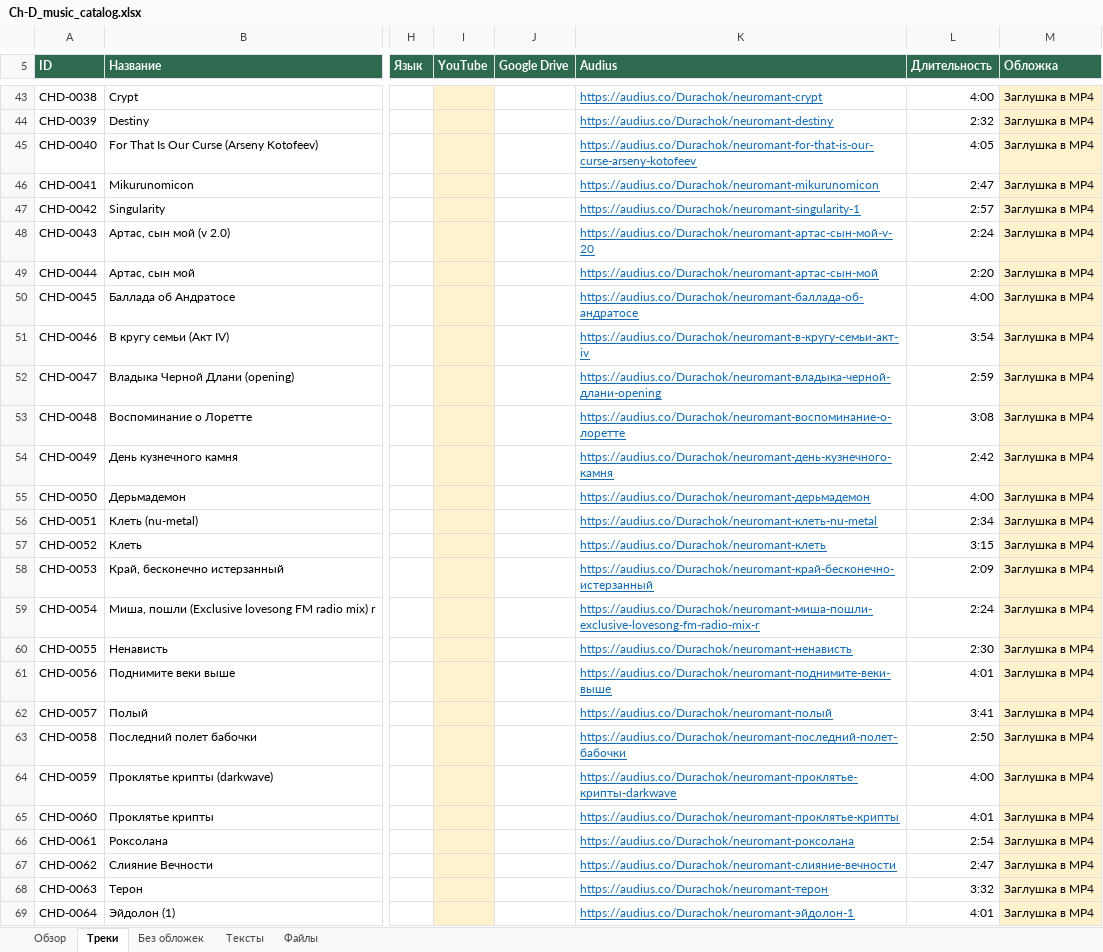
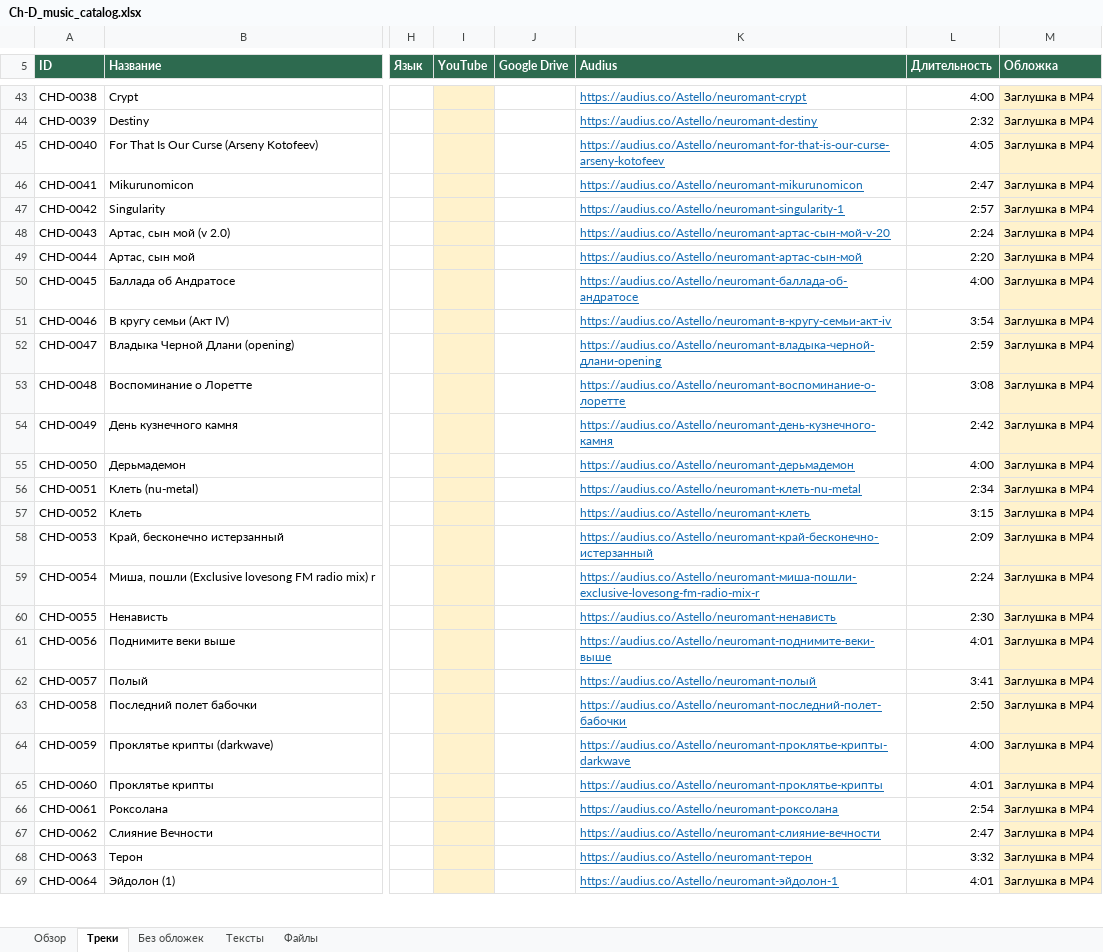
Before and after one commit to Astello-Archivist/Amanda_Neuromantova, an Excel workbook: Ch-D_music_catalog.xlsx, sheet Треки, drawn as a sheet; only a part is shown, gaps mark what is left out; values as stored, in another font and other column widths than the file's, no borders; table styles not drawn; the diff covers the shown part only; the diff names each change by its address in the sheet, - before the commit and + after, or states it on an @@ line.

Commit message:
Point all 166 music links to Astello; migrate 102 verified Audius links

```diff
--- a/Ch-D_music_catalog.xlsx (sheet Треки)
+++ b/Ch-D_music_catalog.xlsx (sheet Треки)
-K43 (Audius): https://audius.co/Durachok/neuromant-crypt
+K43 (Audius): https://audius.co/Astello/neuromant-crypt
-K44 (Audius): https://audius.co/Durachok/neuromant-destiny
+K44 (Audius): https://audius.co/Astello/neuromant-destiny
-K45 (Audius): https://audius.co/Durachok/neuromant-for-that-is-our-curse-arseny-kotofeev
+K45 (Audius): https://audius.co/Astello/neuromant-for-that-is-our-curse-arseny-kotofeev
-K46 (Audius): https://audius.co/Durachok/neuromant-mikurunomicon
+K46 (Audius): https://audius.co/Astello/neuromant-mikurunomicon
-K47 (Audius): https://audius.co/Durachok/neuromant-singularity-1
+K47 (Audius): https://audius.co/Astello/neuromant-singularity-1
-K48 (Audius): https://audius.co/Durachok/neuromant-артас-сын-мой-v-20
+K48 (Audius): https://audius.co/Astello/neuromant-артас-сын-мой-v-20
-K49 (Audius): https://audius.co/Durachok/neuromant-артас-сын-мой
+K49 (Audius): https://audius.co/Astello/neuromant-артас-сын-мой
-K50 (Audius): https://audius.co/Durachok/neuromant-баллада-об-андратосе
+K50 (Audius): https://audius.co/Astello/neuromant-баллада-об-андратосе
-K51 (Audius): https://audius.co/Durachok/neuromant-в-кругу-семьи-акт-iv
+K51 (Audius): https://audius.co/Astello/neuromant-в-кругу-семьи-акт-iv
-K52 (Audius): https://audius.co/Durachok/neuromant-владыка-черной-длани-opening
+K52 (Audius): https://audius.co/Astello/neuromant-владыка-черной-длани-opening
-K53 (Audius): https://audius.co/Durachok/neuromant-воспоминание-о-лоретте
+K53 (Audius): https://audius.co/Astello/neuromant-воспоминание-о-лоретте
-K54 (Audius): https://audius.co/Durachok/neuromant-день-кузнечного-камня
+K54 (Audius): https://audius.co/Astello/neuromant-день-кузнечного-камня
-K55 (Audius): https://audius.co/Durachok/neuromant-дерьмадемон
+K55 (Audius): https://audius.co/Astello/neuromant-дерьмадемон
-K56 (Audius): https://audius.co/Durachok/neuromant-клеть-nu-metal
+K56 (Audius): https://audius.co/Astello/neuromant-клеть-nu-metal
-K57 (Audius): https://audius.co/Durachok/neuromant-клеть
+K57 (Audius): https://audius.co/Astello/neuromant-клеть
-K58 (Audius): https://audius.co/Durachok/neuromant-край-бесконечно-истерзанный
+K58 (Audius): https://audius.co/Astello/neuromant-край-бесконечно-истерзанный
-K59 (Audius): https://audius.co/Durachok/neuromant-миша-пошли-exclusive-lovesong-fm-radio-mix-r
+K59 (Audius): https://audius.co/Astello/neuromant-миша-пошли-exclusive-lovesong-fm-radio-mix-r
-K60 (Audius): https://audius.co/Durachok/neuromant-ненависть
+K60 (Audius): https://audius.co/Astello/neuromant-ненависть
-K61 (Audius): https://audius.co/Durachok/neuromant-поднимите-веки-выше
+K61 (Audius): https://audius.co/Astello/neuromant-поднимите-веки-выше
-K62 (Audius): https://audius.co/Durachok/neuromant-полый
+K62 (Audius): https://audius.co/Astello/neuromant-полый
-K63 (Audius): https://audius.co/Durachok/neuromant-последний-полет-бабочки
+K63 (Audius): https://audius.co/Astello/neuromant-последний-полет-бабочки
-K64 (Audius): https://audius.co/Durachok/neuromant-проклятье-крипты-darkwave
+K64 (Audius): https://audius.co/Astello/neuromant-проклятье-крипты-darkwave
-K65 (Audius): https://audius.co/Durachok/neuromant-проклятье-крипты
+K65 (Audius): https://audius.co/Astello/neuromant-проклятье-крипты
-K66 (Audius): https://audius.co/Durachok/neuromant-роксолана
+K66 (Audius): https://audius.co/Astello/neuromant-роксолана
-K67 (Audius): https://audius.co/Durachok/neuromant-слияние-вечности
+K67 (Audius): https://audius.co/Astello/neuromant-слияние-вечности
-K68 (Audius): https://audius.co/Durachok/neuromant-терон
+K68 (Audius): https://audius.co/Astello/neuromant-терон
-K69 (Audius): https://audius.co/Durachok/neuromant-эйдолон-1
+K69 (Audius): https://audius.co/Astello/neuromant-эйдолон-1
```
Also changed, not shown: 75 edited cells elsewhere in this sheet, sheet Без обложек, Ch-D_music_catalog_updated.xlsx, 8 other files.
